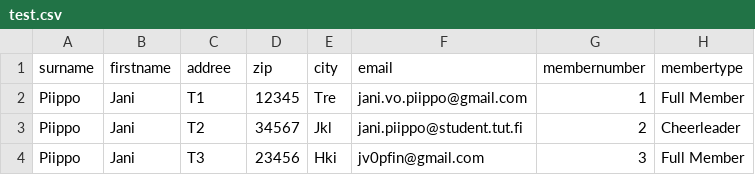
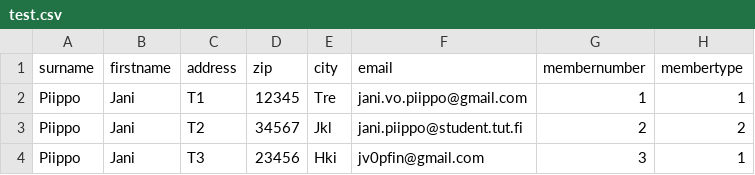
Before and after one commit to piippojani/Jayla, a CSV file: InvoiceGenerator/test.csv, drawn as a sheet.

```diff
--- a/InvoiceGenerator/test.csv
+++ b/InvoiceGenerator/test.csv
@@ -1,4 +1,4 @@
-surname;firstname;addree;zip;city;email;membernumber;membertype
-Piippo;Jani;T1;12345;Tre;jani.vo.piippo@gmail.com;1;Full Member
-Piippo;Jani;T2;34567;Jkl;jani.piippo@student.tut.fi;2;Cheerleader
-Piippo;Jani;T3;23456;Hki;jv0pfin@gmail.com;3;Full Member
+surname;firstname;address;zip;city;email;membernumber;membertype
+Piippo;Jani;T1;12345;Tre;jani.vo.piippo@gmail.com;1;1
+Piippo;Jani;T2;34567;Jkl;jani.piippo@student.tut.fi;2;2
+Piippo;Jani;T3;23456;Hki;jv0pfin@gmail.com;3;1
```
Also changed, not shown: 1 other file.
